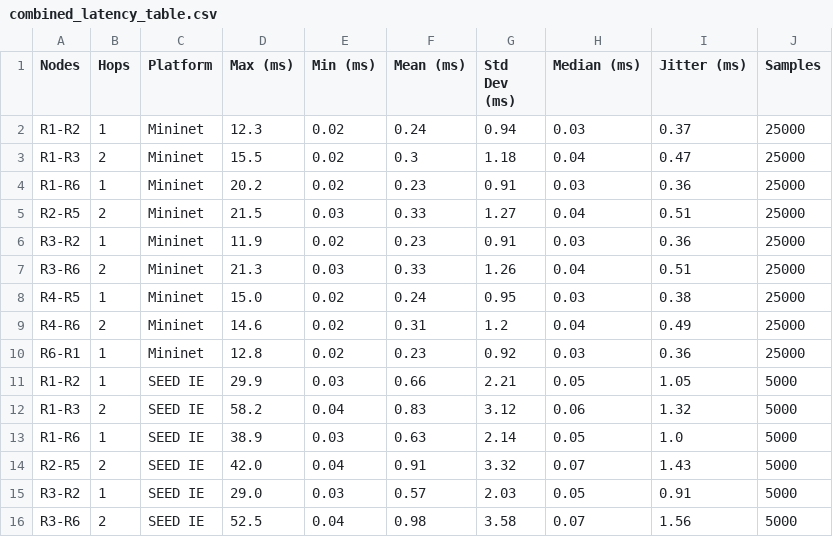
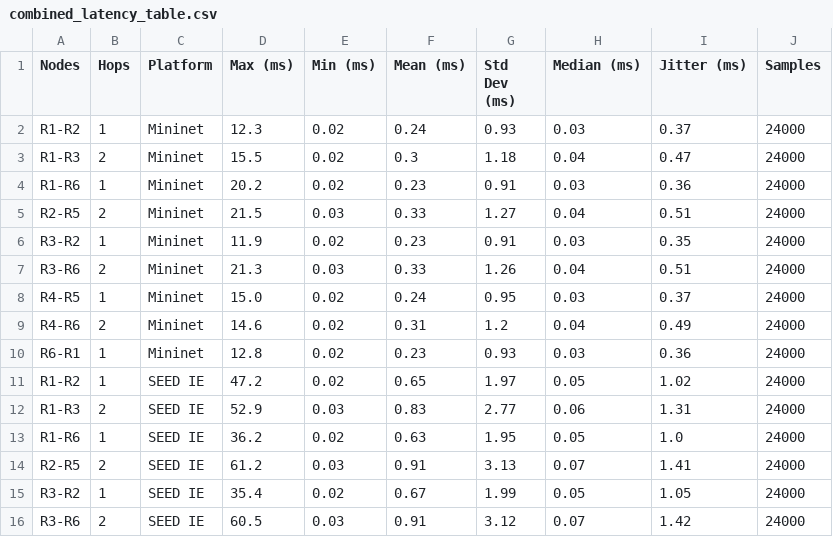
Before and after one commit to AghedoEmmanuel/network-emulation-benchmark, a CSV file: docs/tables/combined_latency_table.csv, drawn as a sheet; only a part is shown; the diff covers the shown part only.

```diff
--- a/docs/tables/combined_latency_table.csv
+++ b/docs/tables/combined_latency_table.csv
@@ -1,16 +1,16 @@
 Nodes,Hops,Platform,Max (ms),Min (ms),Mean (ms),Std Dev (ms),Median (ms),Jitter (ms),Samples
-R1-R2,1,Mininet,12.3,0.02,0.24,0.94,0.03,0.37,25000
-R1-R3,2,Mininet,15.5,0.02,0.3,1.18,0.04,0.47,25000
-R1-R6,1,Mininet,20.2,0.02,0.23,0.91,0.03,0.36,25000
-R2-R5,2,Mininet,21.5,0.03,0.33,1.27,0.04,0.51,25000
-R3-R2,1,Mininet,11.9,0.02,0.23,0.91,0.03,0.36,25000
-R3-R6,2,Mininet,21.3,0.03,0.33,1.26,0.04,0.51,25000
-R4-R5,1,Mininet,15.0,0.02,0.24,0.95,0.03,0.38,25000
-R4-R6,2,Mininet,14.6,0.02,0.31,1.2,0.04,0.49,25000
-R6-R1,1,Mininet,12.8,0.02,0.23,0.92,0.03,0.36,25000
-R1-R2,1,SEED IE,29.9,0.03,0.66,2.21,0.05,1.05,5000
-R1-R3,2,SEED IE,58.2,0.04,0.83,3.12,0.06,1.32,5000
-R1-R6,1,SEED IE,38.9,0.03,0.63,2.14,0.05,1.0,5000
-R2-R5,2,SEED IE,42.0,0.04,0.91,3.32,0.07,1.43,5000
-R3-R2,1,SEED IE,29.0,0.03,0.57,2.03,0.05,0.91,5000
-R3-R6,2,SEED IE,52.5,0.04,0.98,3.58,0.07,1.56,5000
+R1-R2,1,Mininet,12.3,0.02,0.24,0.93,0.03,0.37,24000
+R1-R3,2,Mininet,15.5,0.02,0.3,1.18,0.04,0.47,24000
+R1-R6,1,Mininet,20.2,0.02,0.23,0.91,0.03,0.36,24000
+R2-R5,2,Mininet,21.5,0.03,0.33,1.27,0.04,0.51,24000
+R3-R2,1,Mininet,11.9,0.02,0.23,0.91,0.03,0.35,24000
+R3-R6,2,Mininet,21.3,0.03,0.33,1.26,0.04,0.51,24000
+R4-R5,1,Mininet,15.0,0.02,0.24,0.95,0.03,0.37,24000
+R4-R6,2,Mininet,14.6,0.02,0.31,1.2,0.04,0.49,24000
+R6-R1,1,Mininet,12.8,0.02,0.23,0.93,0.03,0.36,24000
+R1-R2,1,SEED IE,47.2,0.02,0.65,1.97,0.05,1.02,24000
+R1-R3,2,SEED IE,52.9,0.03,0.83,2.77,0.06,1.31,24000
+R1-R6,1,SEED IE,36.2,0.02,0.63,1.95,0.05,1.0,24000
+R2-R5,2,SEED IE,61.2,0.03,0.91,3.13,0.07,1.41,24000
+R3-R2,1,SEED IE,35.4,0.02,0.67,1.99,0.05,1.05,24000
+R3-R6,2,SEED IE,60.5,0.03,0.91,3.12,0.07,1.42,24000
```
Also changed, not shown: 15 edited cells elsewhere in this file, docs/tables/jitter_table.csv, docs/tables/latency_statistical_comparison.csv, 18 other files.
